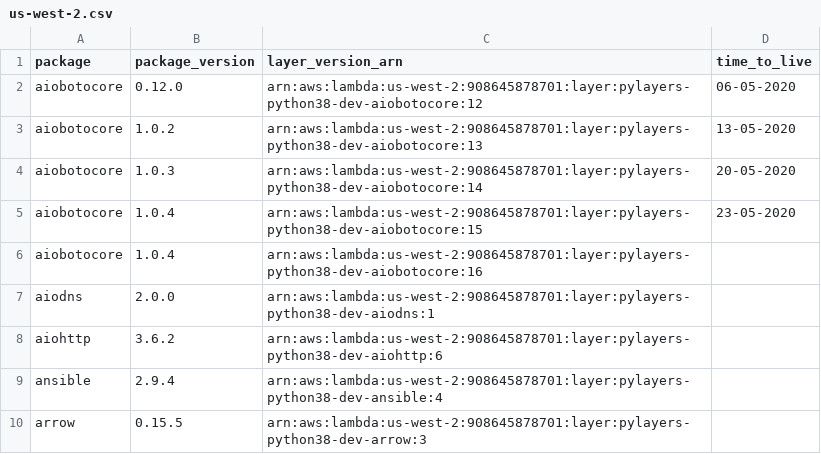
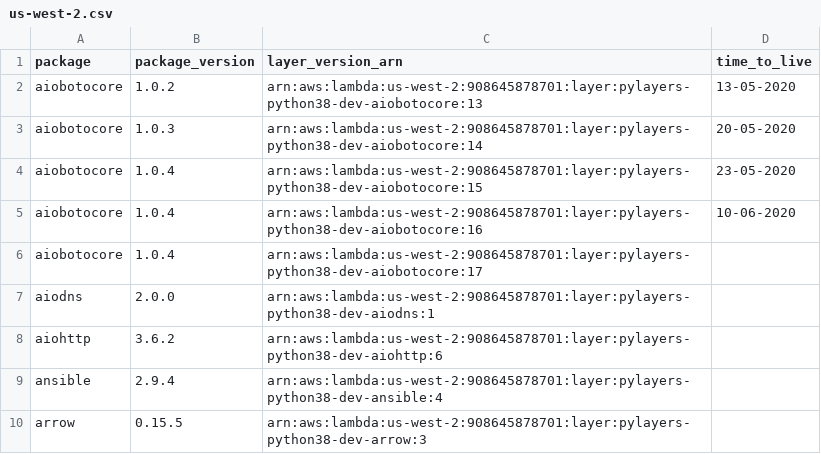
Before and after one commit to keithrozario/Klayers-dev, a CSV file: deployments/python3.8/arns/us-west-2.csv, drawn as a sheet; only a part is shown.

```diff
--- a/deployments/python3.8/arns/us-west-2.csv
+++ b/deployments/python3.8/arns/us-west-2.csv
@@ -1,3 +1,2 @@
 package,package_version,layer_version_arn,time_to_live
-aiobotocore,0.12.0,arn:aws:lambda:us-west-2:908645878701:layer:pylayers-python38-dev-aiobotocore:12,06-05-2020
 aiobotocore,1.0.2,arn:aws:lambda:us-west-2:908645878701:layer:pylayers-python38-dev-aiobotocore:13,13-05-2020
@@ -5,3 +4,4 @@ aiobotocore,1.0.3,arn:aws:lambda:us-west-2:908645878701:layer:pylayers-python38-
 aiobotocore,1.0.4,arn:aws:lambda:us-west-2:908645878701:layer:pylayers-python38-dev-aiobotocore:15,23-05-2020
-aiobotocore,1.0.4,arn:aws:lambda:us-west-2:908645878701:layer:pylayers-python38-dev-aiobotocore:16,
+aiobotocore,1.0.4,arn:aws:lambda:us-west-2:908645878701:layer:pylayers-python38-dev-aiobotocore:16,10-06-2020
+aiobotocore,1.0.4,arn:aws:lambda:us-west-2:908645878701:layer:pylayers-python38-dev-aiobotocore:17,
 aiodns,2.0.0,arn:aws:lambda:us-west-2:908645878701:layer:pylayers-python38-dev-aiodns:1,
```
Also changed, not shown: deployments/python3.8/arns/us-east-1.csv, 1 other file.
